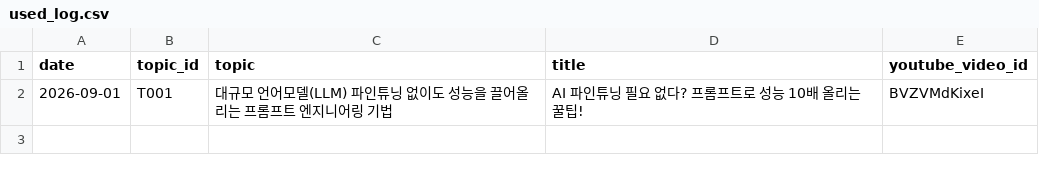
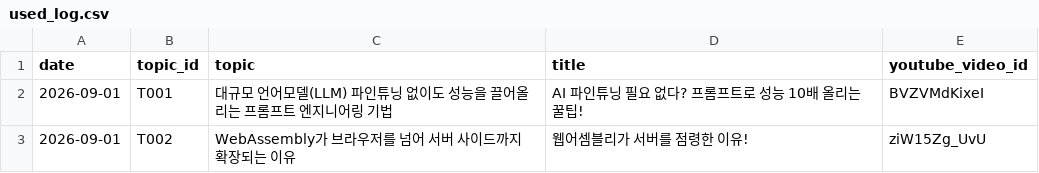
Before and after one commit to 1230-png/Rush22, a CSV file: used_log.csv, drawn as a sheet.

```diff
--- a/used_log.csv
+++ b/used_log.csv
@@ -2 +2,2 @@ date,topic_id,topic,title,youtube_video_id
 2026-09-01,T001,대규모 언어모델(LLM) 파인튜닝 없이도 성능을 끌어올리는 프롬프트 엔지니어링 기법,AI 파인튜닝 필요 없다? 프롬프트로 성능 10배 올리는 꿀팁!,BVZVMdKixeI
+2026-09-01,T002,WebAssembly가 브라우저를 넘어 서버 사이드까지 확장되는 이유,웹어셈블리가 서버를 점령한 이유!,ziW15Zg_UvU
```
